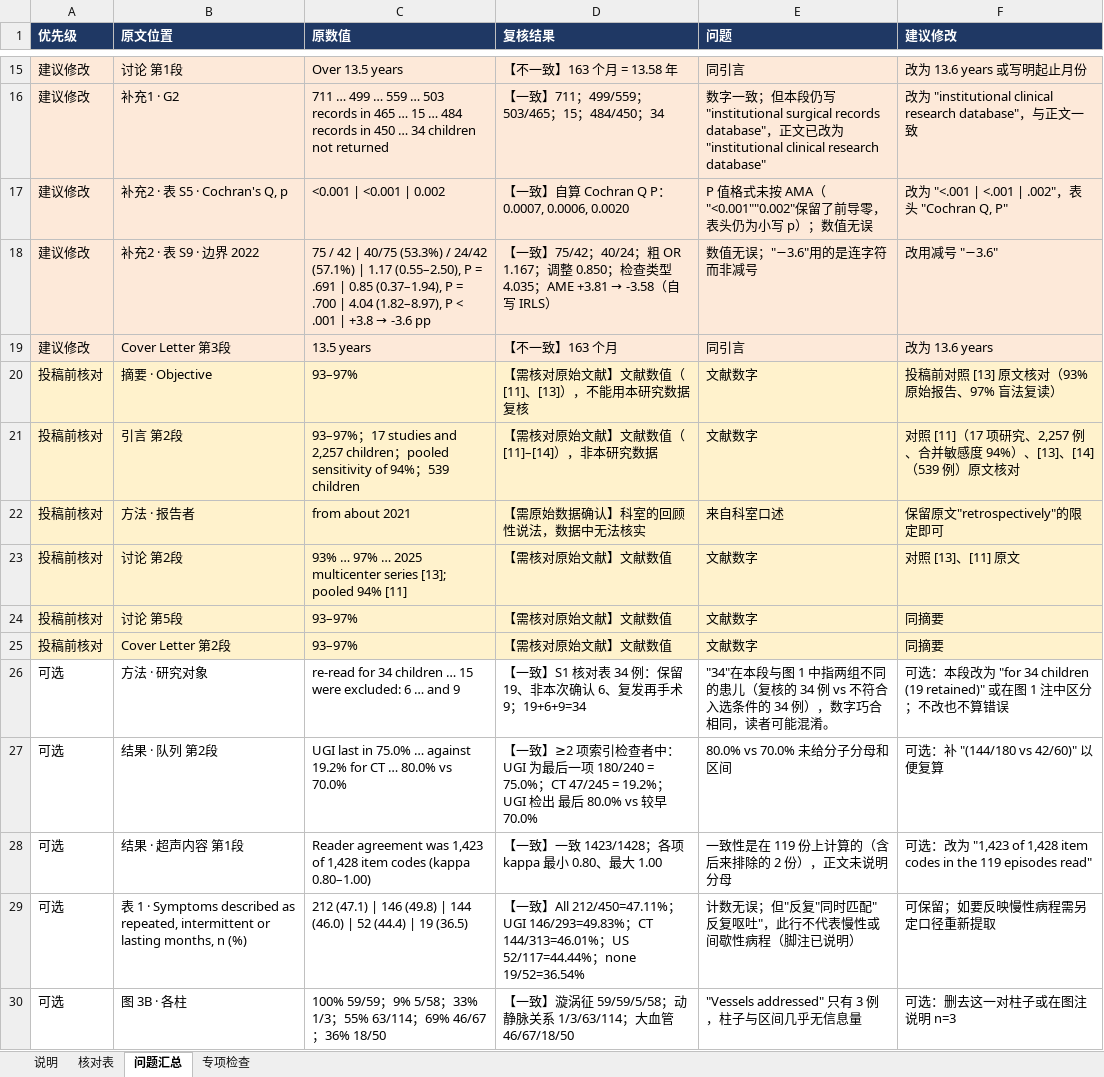
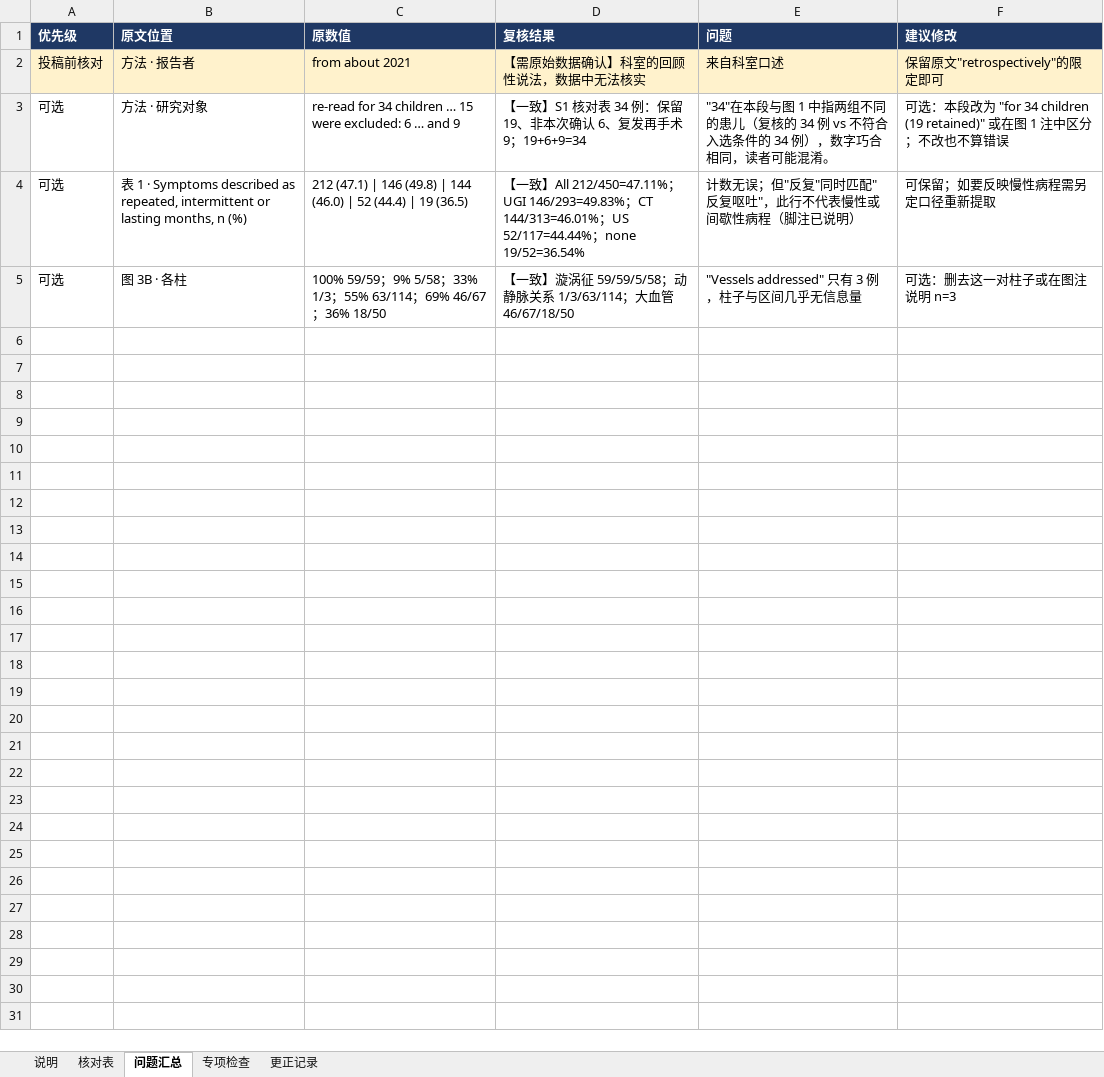
Before and after one commit to hthien76413-dotcom/-Diagnostic-performance-of-intestinal-malrotation, an Excel workbook: 数字核对表.xlsx, sheet 问题汇总, drawn as a sheet; only a part is shown, gaps mark what is left out; values as stored, in another font and other column widths than the file's, no borders; charts and pictures not drawn; the diff covers the shown part only; the diff names each change by its address in the sheet, - before the commit and + after, or states it on an @@ line.

```diff
--- a/数字核对表.xlsx (sheet 问题汇总)
+++ b/数字核对表.xlsx (sheet 问题汇总)
+sheet tab: 更正记录
-row 15: 建议修改 | 讨论 第1段 | Over 13.5 years | 【不一致】163 个月 = 13.58 年 | 同引言 | 改为 13.6 years 或写明起止月份
-row 16: 建议修改 | 补充1 · G2 | 711 … 499 … 559 … 503 records in 465 … 15 … 484 records in 450 … 34 children not returned | 【一致】711；499/559；503/465；15；484/450；34 | 数字一致；但本段仍写 "institutional surgical records database"，正文已改为 "institutional clinical research database" | 改为 "institutional clinical research database"，与正文一致
-row 17: 建议修改 | 补充2 · 表 S5 · Cochran's Q, p | <0.001 | <0.001 | 0.002 | 【一致】自算 Cochran Q P：0.0007, 0.0006, 0.0020 | P 值格式未按 AMA（"<0.001""0.002"保留了前导零，表头仍为小写 p）；数值无误 | 改为 "<.001 | <.001 | .002"，表头 "Cochran Q, P"
-row 18: 建议修改 | 补充2 · 表 S9 · 边界 2022 | 75 / 42 | 40/75 (53.3%) / 24/42 (57.1%) | 1.17 (0.55–2.50), P = .691 | 0.85 (0.37–1.94), P = .700 | 4.04 (1.82–8.97), P < .001 | +3.8 → -3.6 pp | 【一致】75/42；40/24；粗 OR 1.167；调整 0.850；检查类型 4.035；AME +3.81 → -3.58（自写 IRLS） | 数值无误；"−3.6"用的是连字符而非减号 | 改用减号 "−3.6"
-row 19: 建议修改 | Cover Letter 第3段 | 13.5 years | 【不一致】163 个月 | 同引言 | 改为 13.6 years
-row 20: 投稿前核对 | 摘要 · Objective | 93–97% | 【需核对原始文献】文献数值（[11]、[13]），不能用本研究数据复核 | 文献数字 | 投稿前对照 [13] 原文核对（93% 原始报告、97% 盲法复读）
-row 21: 投稿前核对 | 引言 第2段 | 93–97%；17 studies and 2,257 children；pooled sensitivity of 94%；539 children | 【需核对原始文献】文献数值（[11]–[14]），非本研究数据 | 文献数字 | 对照 [11]（17 项研究、2,257 例、合并敏感度 94%）、[13]、[14]（539 例）原文核对
-row 23: 投稿前核对 | 讨论 第2段 | 93% … 97% … 2025 multicenter series [13]; pooled 94% [11] | 【需核对原始文献】文献数值 | 文献数字 | 对照 [13]、[11] 原文
-row 24: 投稿前核对 | 讨论 第5段 | 93–97% | 【需核对原始文献】文献数值 | 文献数字 | 同摘要
-row 25: 投稿前核对 | Cover Letter 第2段 | 93–97% | 【需核对原始文献】文献数值 | 文献数字 | 同摘要
-row 27: 可选 | 结果 · 队列 第2段 | UGI last in 75.0% … against 19.2% for CT … 80.0% vs 70.0% | 【一致】≥2 项索引检查者中：UGI 为最后一项 180/240 = 75.0%；CT 47/245 = 19.2%；UGI 检出 最后 80.0% vs 较早 70.0% | 80.0% vs 70.0% 未给分子分母和区间 | 可选：补 "(144/180 vs 42/60)" 以便复算
-row 28: 可选 | 结果 · 超声内容 第1段 | Reader agreement was 1,423 of 1,428 item codes (kappa 0.80–1.00) | 【一致】一致 1423/1428；各项 kappa 最小 0.80、最大 1.00 | 一致性是在 119 份上计算的（含后来排除的 2 份），正文未说明分母 | 可选：改为 "1,423 of 1,428 item codes in the 119 episodes read"
```
Also changed, not shown: 13 removed rows elsewhere in this sheet, sheet 核对表, sheet 说明, sheet 专项检查, charts or pictures, 30 other files.
